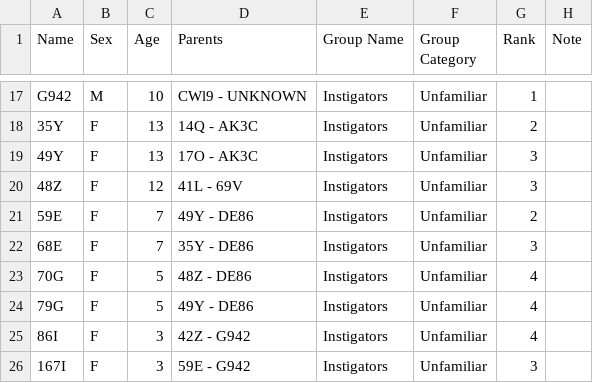
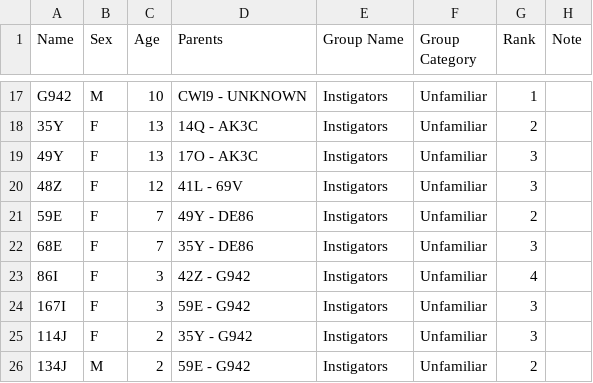
Before and after one commit to EdConnorLab/Julie, a CSV file: social_data/monkeyinfo.csv, drawn as a sheet; only a part is shown, gaps mark what is left out; the shorter side is filled out with more unchanged rows; the diff names each change by its address in the sheet, - before the commit and + after, or states it on an @@ line.

Commit message:
removed 70G and 79G from monkeyinfo.csv

```diff
--- a/social_data/monkeyinfo.csv
+++ b/social_data/monkeyinfo.csv
-row 23: 70G | F | 5 | 48Z - DE86 | Instigators | Unfamiliar | 4
-row 24: 79G | F | 5 | 49Y - DE86 | Instigators | Unfamiliar | 4
```
